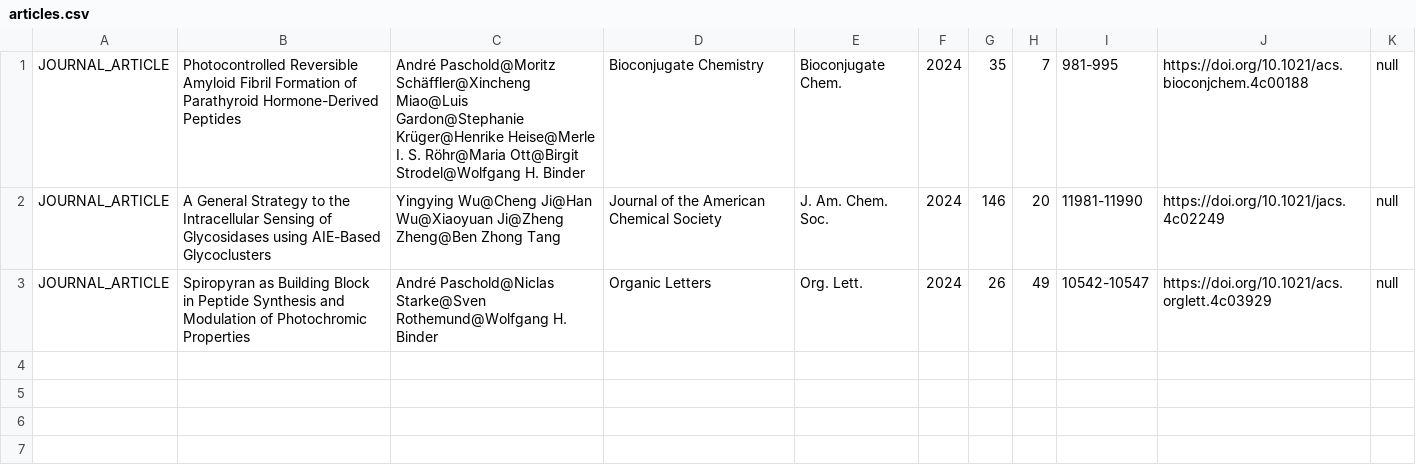
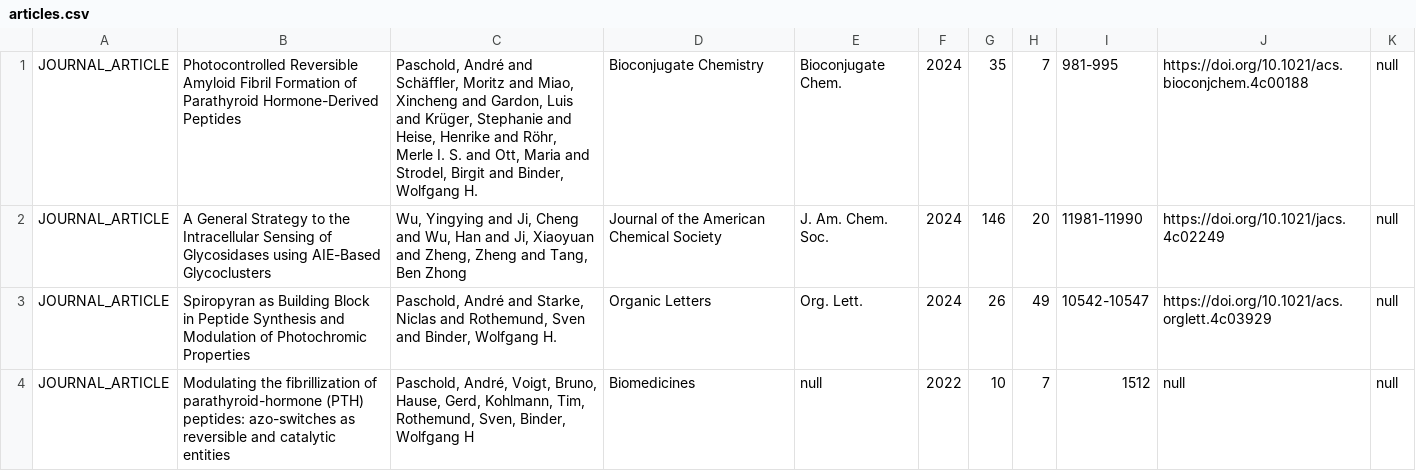
Before and after one commit to CaptnBlaubaer/CitationManager, a CSV file: demo/src/main/resources/de/apaschold/demo/data/articles.csv, drawn as a sheet.

```diff
--- a/demo/src/main/resources/de/apaschold/demo/data/articles.csv
+++ b/demo/src/main/resources/de/apaschold/demo/data/articles.csv
@@ -1,3 +1,4 @@
-JOURNAL_ARTICLE;Photocontrolled Reversible Amyloid Fibril Formation of Parathyroid Hormone-Derived Peptides;André Paschold@Moritz Schäffler@Xincheng Miao@Luis Gardon@Stephanie Krüger@Henrike Heise@Merle I. S. Röhr@Maria Ott@Birgit Strodel@Wolfgang H. Binder;Bioconjugate Chemistry;Bioconjugate Chem.;2024;35;7;981-995;https://doi.org/10.1021/acs.bioconjchem.4c00188;null
-JOURNAL_ARTICLE;A General Strategy to the Intracellular Sensing of Glycosidases using AIE-Based Glycoclusters;Yingying Wu@Cheng Ji@Han Wu@Xiaoyuan Ji@Zheng Zheng@Ben Zhong Tang;Journal of the American Chemical Society;J. Am. Chem. Soc.;2024;146;20;11981-11990;https://doi.org/10.1021/jacs.4c02249;null
-JOURNAL_ARTICLE;Spiropyran as Building Block in Peptide Synthesis and Modulation of Photochromic Properties;André Paschold@Niclas Starke@Sven Rothemund@Wolfgang H. Binder;Organic Letters;Org. Lett.;2024;26;49;10542-10547;https://doi.org/10.1021/acs.orglett.4c03929;null
+JOURNAL_ARTICLE;Photocontrolled Reversible Amyloid Fibril Formation of Parathyroid Hormone-Derived Peptides;Paschold, André and Schäffler, Moritz and Miao, Xincheng and Gardon, Luis and Krüger, Stephanie and Heise, Henrike and Röhr, Merle I. S. and Ott, Maria and Strodel, Birgit and Binder, Wolfgang H.;Bioconjugate Chemistry;Bioconjugate Chem.;2024;35;7;981-995;https://doi.org/10.1021/acs.bioconjchem.4c00188;null
+JOURNAL_ARTICLE;A General Strategy to the Intracellular Sensing of Glycosidases using AIE-Based Glycoclusters;Wu, Yingying and Ji, Cheng and Wu, Han and Ji, Xiaoyuan and Zheng, Zheng and Tang, Ben Zhong;Journal of the American Chemical Society;J. Am. Chem. Soc.;2024;146;20;11981-11990;https://doi.org/10.1021/jacs.4c02249;null
+JOURNAL_ARTICLE;Spiropyran as Building Block in Peptide Synthesis and Modulation of Photochromic Properties;Paschold, André and Starke, Niclas and Rothemund, Sven and Binder, Wolfgang H.;Organic Letters;Org. Lett.;2024;26;49;10542-10547;https://doi.org/10.1021/acs.orglett.4c03929;null
+JOURNAL_ARTICLE;Modulating the fibrillization of parathyroid-hormone (PTH) peptides: azo-switches as reversible and catalytic entities;Paschold, André, Voigt, Bruno, Hause, Gerd, Kohlmann, Tim, Rothemund, Sven, Binder, Wolfgang H;Biomedicines;null;2022;10;7;1512;null;null
```
Also changed, not shown: 16 other files.
